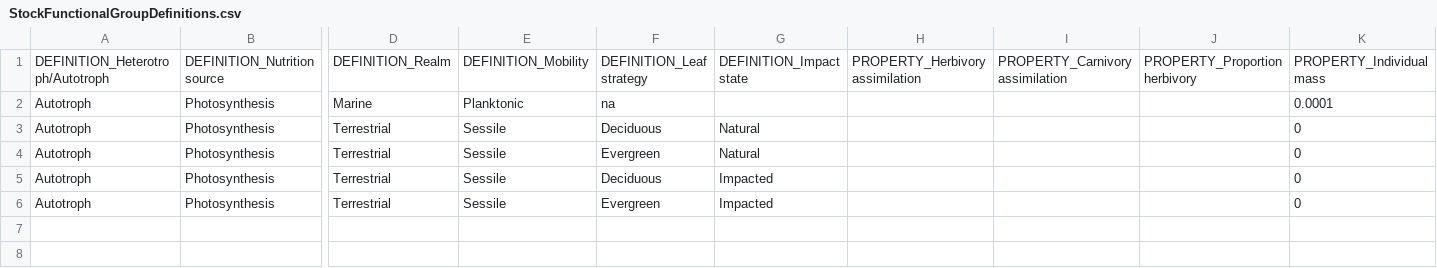
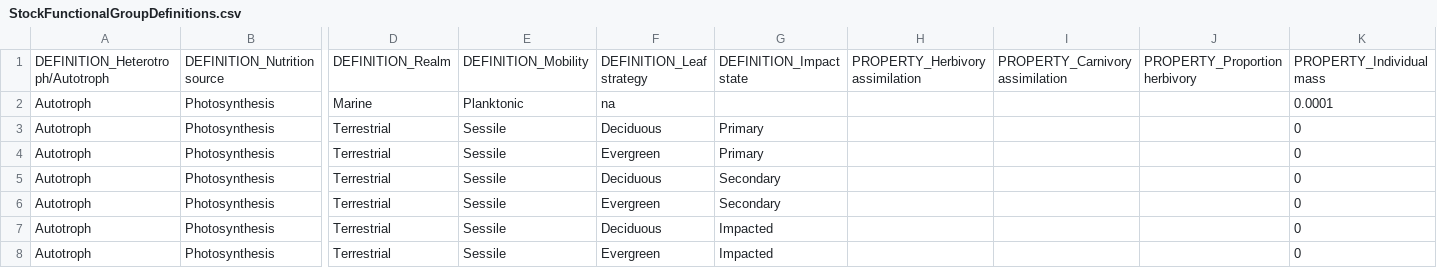
Before and after one commit to mikeharfoot/C-sharp-version-of-Madingley, a CSV file: Madingley/input/Model setup/Ecological Definition Files/StockFunctionalGroupDefinitions.csv, drawn as a sheet; only a part is shown, gaps mark what is left out; rows hold the shown columns only; the diff names each change by its address in the sheet, - before the commit and + after, or states it on an @@ line.

Commit message:
Updated Stock functional groups

```diff
--- a/Madingley/input/Model setup/Ecological Definition Files/StockFunctionalGroupDefinitions.csv
+++ b/Madingley/input/Model setup/Ecological Definition Files/StockFunctionalGroupDefinitions.csv
-G3:G4: Natural
+G3:G4: Primary
+row 5: Autotroph | Photosynthesis | Terrestrial | Sessile | Deciduous | Secondary |  |  |  | 0
+row 6: Autotroph | Photosynthesis | Terrestrial | Sessile | Evergreen | Secondary |  |  |  | 0
```
Also changed, not shown: Madingley/input/Model setup/SimulationControlParameters.csv.
